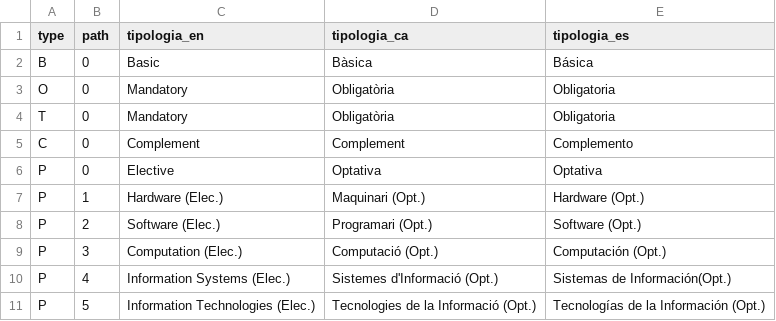
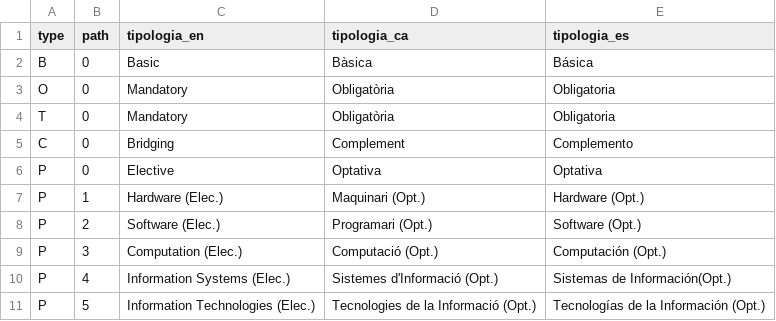
Before and after one commit to tim-thorp/VisualEnrollment, a CSV file: inst/data_files/tipologia_INFORMATICA.csv, drawn as a sheet.

Commit message:
Change English translation from "Complement" to "Bridging" (more common/idiomatic)

```diff
--- a/inst/data_files/tipologia_INFORMATICA.csv
+++ b/inst/data_files/tipologia_INFORMATICA.csv
@@ -4,3 +4,3 @@ O;0;Mandatory;Obligatòria;Obligatoria
 T;0;Mandatory;Obligatòria;Obligatoria
-C;0;Complement;Complement;Complemento
+C;0;Bridging;Complement;Complemento
 P;0;Elective;Optativa;Optativa
```
